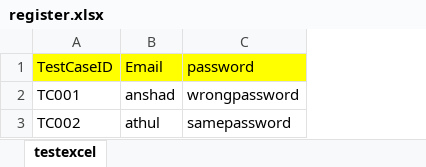
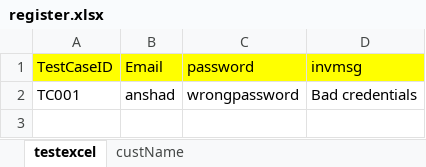
Before and after one commit to anshad3/Framework, an Excel workbook: data/register.xlsx, sheet testexcel, drawn as a sheet; values as stored, in another font and other column widths than the file's, no borders; removed rows and columns are numbered as before the commit, all else as after; the diff names each change by its address in the sheet, - before the commit and + after, or states it on an @@ line.

```diff
--- a/data/register.xlsx (sheet testexcel)
+++ b/data/register.xlsx (sheet testexcel)
+sheet tab: custName
+column D (invmsg), row 2: Bad credentials
-row 3: TC002 | athul | samepassword
```
Also changed, not shown: 3 other files.
